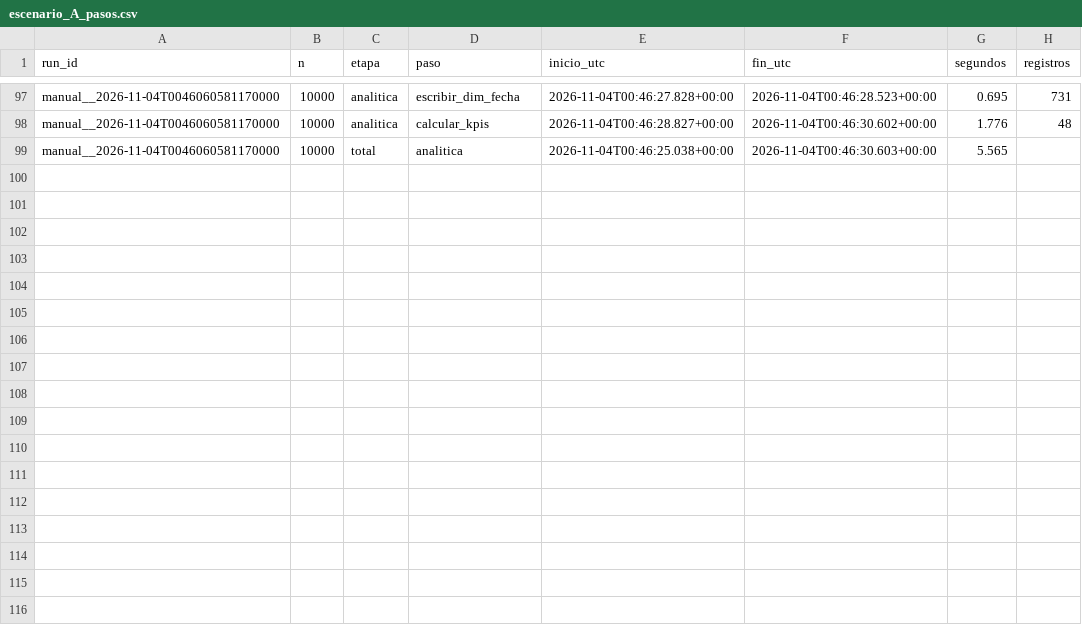
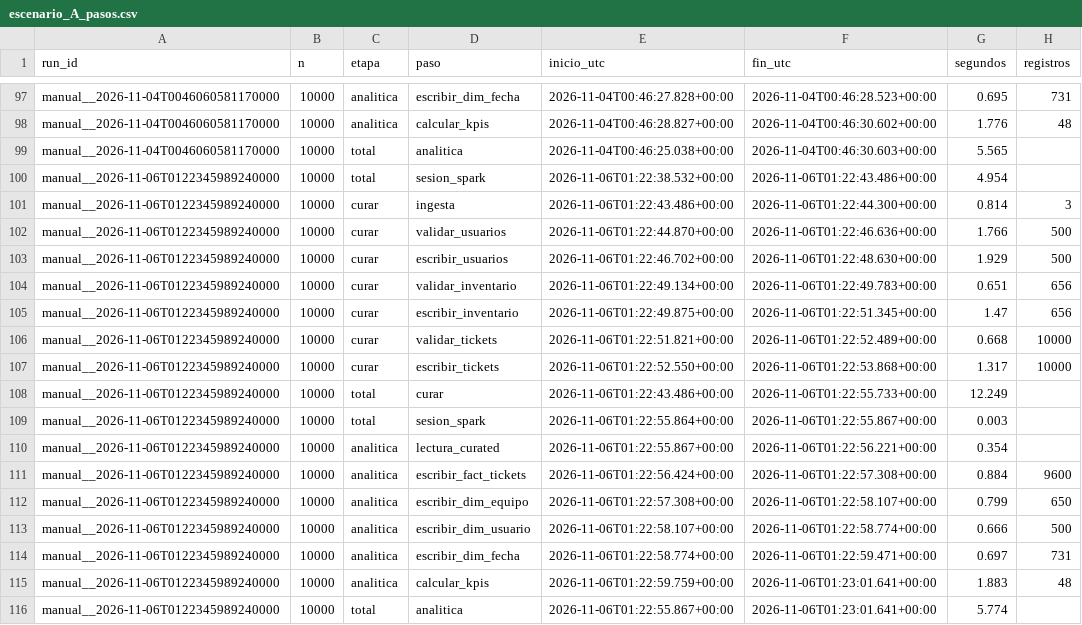
Before and after one commit to EdwinXav/TFM-Visual-Analytics-and-big-data, a CSV file: resultados/tiempos/escenario_A_pasos.csv, drawn as a sheet; only a part is shown, gaps mark what is left out; the diff names each change by its address in the sheet, - before the commit and + after, or states it on an @@ line.

```diff
--- a/resultados/tiempos/escenario_A_pasos.csv
+++ b/resultados/tiempos/escenario_A_pasos.csv
+row 100: manual__2026-11-06T0122345989240000 | 10000 | total | sesion_spark | 2026-11-06T01:22:38.532+00:00 | 2026-11-06T01:22:43.486+00:00 | 4.954
+row 101: manual__2026-11-06T0122345989240000 | 10000 | curar | ingesta | 2026-11-06T01:22:43.486+00:00 | 2026-11-06T01:22:44.300+00:00 | 0.814 | 3
+row 102: manual__2026-11-06T0122345989240000 | 10000 | curar | validar_usuarios | 2026-11-06T01:22:44.870+00:00 | 2026-11-06T01:22:46.636+00:00 | 1.766 | 500
+row 103: manual__2026-11-06T0122345989240000 | 10000 | curar | escribir_usuarios | 2026-11-06T01:22:46.702+00:00 | 2026-11-06T01:22:48.630+00:00 | 1.929 | 500
+row 104: manual__2026-11-06T0122345989240000 | 10000 | curar | validar_inventario | 2026-11-06T01:22:49.134+00:00 | 2026-11-06T01:22:49.783+00:00 | 0.651 | 656
+row 105: manual__2026-11-06T0122345989240000 | 10000 | curar | escribir_inventario | 2026-11-06T01:22:49.875+00:00 | 2026-11-06T01:22:51.345+00:00 | 1.47 | 656
+row 106: manual__2026-11-06T0122345989240000 | 10000 | curar | validar_tickets | 2026-11-06T01:22:51.821+00:00 | 2026-11-06T01:22:52.489+00:00 | 0.668 | 10000
+row 107: manual__2026-11-06T0122345989240000 | 10000 | curar | escribir_tickets | 2026-11-06T01:22:52.550+00:00 | 2026-11-06T01:22:53.868+00:00 | 1.317 | 10000
+row 108: manual__2026-11-06T0122345989240000 | 10000 | total | curar | 2026-11-06T01:22:43.486+00:00 | 2026-11-06T01:22:55.733+00:00 | 12.249
+row 109: manual__2026-11-06T0122345989240000 | 10000 | total | sesion_spark | 2026-11-06T01:22:55.864+00:00 | 2026-11-06T01:22:55.867+00:00 | 0.003
+row 110: manual__2026-11-06T0122345989240000 | 10000 | analitica | lectura_curated | 2026-11-06T01:22:55.867+00:00 | 2026-11-06T01:22:56.221+00:00 | 0.354
+row 111: manual__2026-11-06T0122345989240000 | 10000 | analitica | escribir_fact_tickets | 2026-11-06T01:22:56.424+00:00 | 2026-11-06T01:22:57.308+00:00 | 0.884 | 9600
+row 112: manual__2026-11-06T0122345989240000 | 10000 | analitica | escribir_dim_equipo | 2026-11-06T01:22:57.308+00:00 | 2026-11-06T01:22:58.107+00:00 | 0.799 | 650
+row 113: manual__2026-11-06T0122345989240000 | 10000 | analitica | escribir_dim_usuario | 2026-11-06T01:22:58.107+00:00 | 2026-11-06T01:22:58.774+00:00 | 0.666 | 500
+row 114: manual__2026-11-06T0122345989240000 | 10000 | analitica | escribir_dim_fecha | 2026-11-06T01:22:58.774+00:00 | 2026-11-06T01:22:59.471+00:00 | 0.697 | 731
+row 115: manual__2026-11-06T0122345989240000 | 10000 | analitica | calcular_kpis | 2026-11-06T01:22:59.759+00:00 | 2026-11-06T01:23:01.641+00:00 | 1.883 | 48
+row 116: manual__2026-11-06T0122345989240000 | 10000 | total | analitica | 2026-11-06T01:22:55.867+00:00 | 2026-11-06T01:23:01.641+00:00 | 5.774
```
Also changed, not shown: 7 other files.
